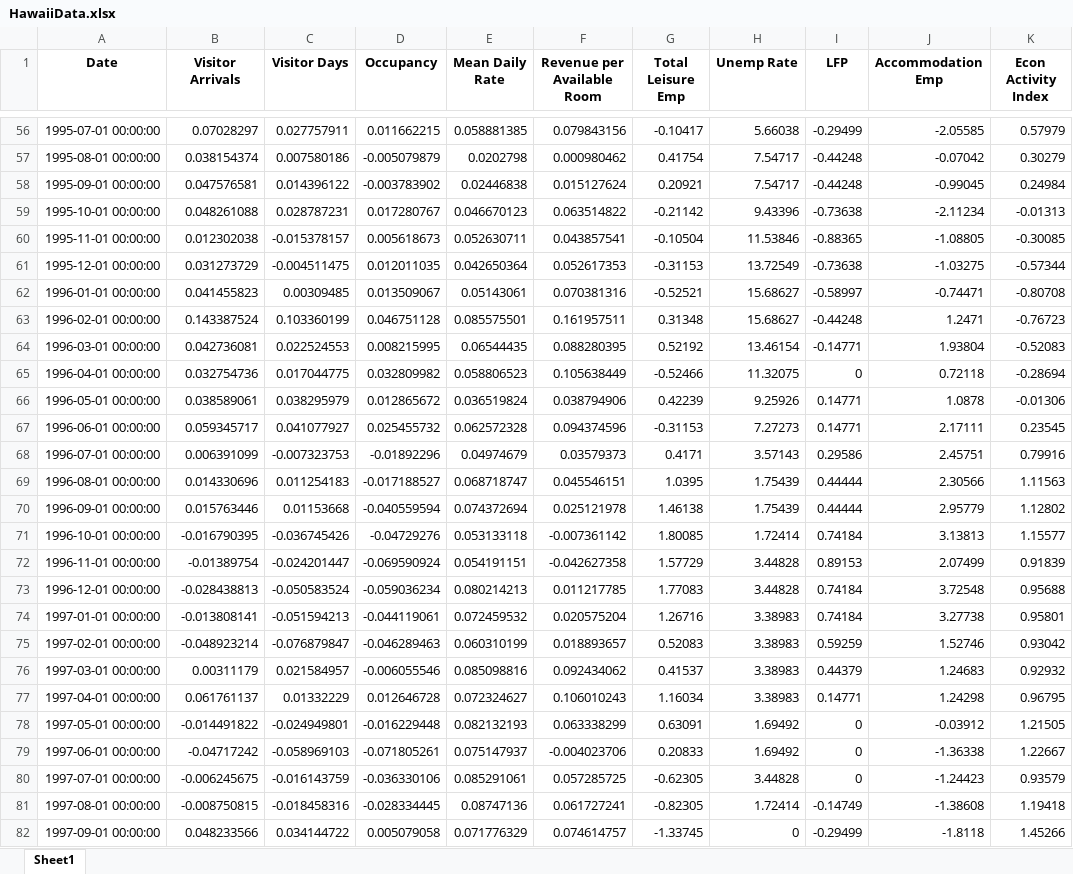
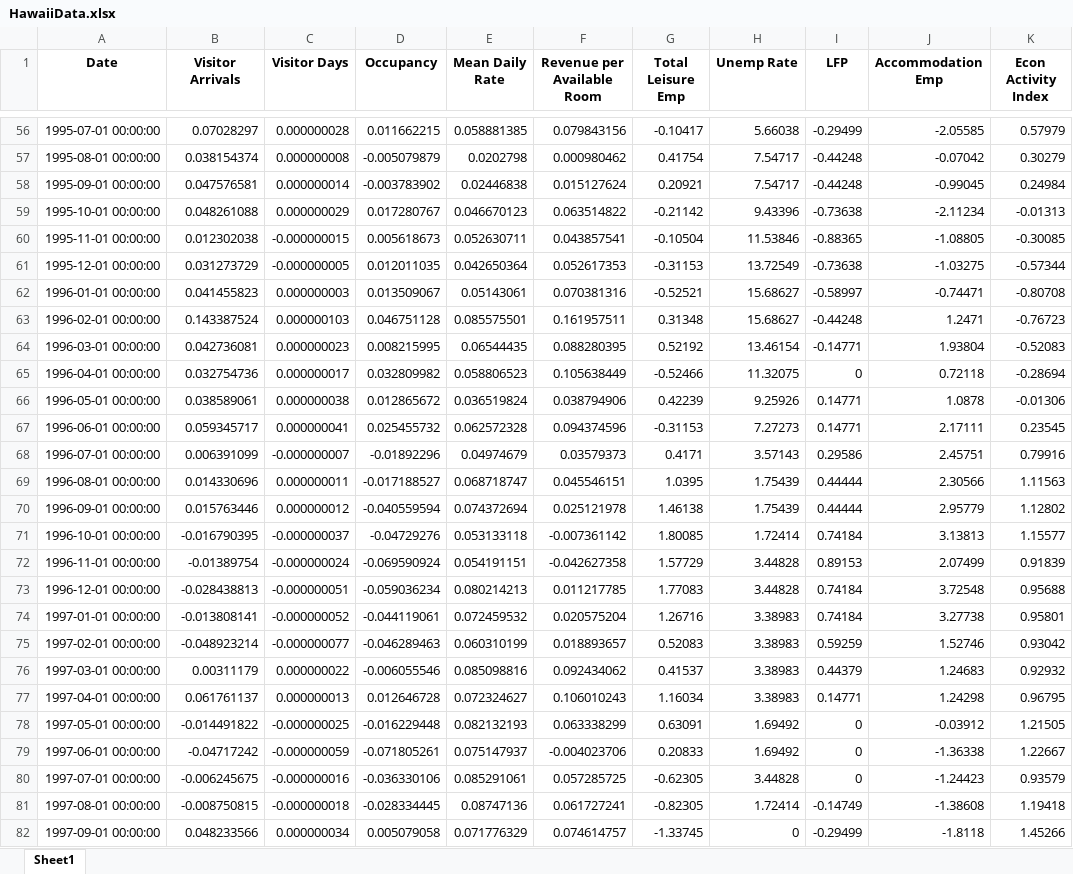
Before and after one commit to jgreathouse9/SynthWorld, an Excel workbook: Paper1/Paper/Data/HawaiiData.xlsx, sheet Sheet1, drawn as a sheet; only a part is shown, gaps mark what is left out; values as stored, in another font and other column widths than the file's, no borders; the diff covers the shown part only; the diff names each change by its address in the sheet, - before the commit and + after, or states it on an @@ line.

```diff
--- a/Paper1/Paper/Data/HawaiiData.xlsx (sheet Sheet1)
+++ b/Paper1/Paper/Data/HawaiiData.xlsx (sheet Sheet1)
-C56 (Visitor Days): 0.027757911
+C56 (Visitor Days): 0.000000028
-C57 (Visitor Days): 0.007580186
+C57 (Visitor Days): 0.000000008
-C58 (Visitor Days): 0.014396122
+C58 (Visitor Days): 0.000000014
-C59 (Visitor Days): 0.028787231
+C59 (Visitor Days): 0.000000029
-C60 (Visitor Days): -0.015378157
+C60 (Visitor Days): -0.000000015
-C61 (Visitor Days): -0.004511475
+C61 (Visitor Days): -0.000000005
-C62 (Visitor Days): 0.00309485
+C62 (Visitor Days): 0.000000003
-C63 (Visitor Days): 0.103360199
+C63 (Visitor Days): 0.000000103
-C64 (Visitor Days): 0.022524553
+C64 (Visitor Days): 0.000000023
-C65 (Visitor Days): 0.017044775
+C65 (Visitor Days): 0.000000017
-C66 (Visitor Days): 0.038295979
+C66 (Visitor Days): 0.000000038
-C67 (Visitor Days): 0.041077927
+C67 (Visitor Days): 0.000000041
-C68 (Visitor Days): -0.007323753
+C68 (Visitor Days): -0.000000007
-C69 (Visitor Days): 0.011254183
+C69 (Visitor Days): 0.000000011
-C70 (Visitor Days): 0.01153668
+C70 (Visitor Days): 0.000000012
-C71 (Visitor Days): -0.036745426
+C71 (Visitor Days): -0.000000037
-C72 (Visitor Days): -0.024201447
+C72 (Visitor Days): -0.000000024
-C73 (Visitor Days): -0.050583524
+C73 (Visitor Days): -0.000000051
-C74 (Visitor Days): -0.051594213
+C74 (Visitor Days): -0.000000052
-C75 (Visitor Days): -0.076879847
+C75 (Visitor Days): -0.000000077
-C76 (Visitor Days): 0.021584957
+C76 (Visitor Days): 0.000000022
-C77 (Visitor Days): 0.01332229
+C77 (Visitor Days): 0.000000013
-C78 (Visitor Days): -0.024949801
+C78 (Visitor Days): -0.000000025
-C79 (Visitor Days): -0.058969103
+C79 (Visitor Days): -0.000000059
-C80 (Visitor Days): -0.016143759
+C80 (Visitor Days): -0.000000016
-C81 (Visitor Days): -0.018458316
+C81 (Visitor Days): -0.000000018
-C82 (Visitor Days): 0.034144722
+C82 (Visitor Days): 0.000000034
```
Also changed, not shown: 333 edited cells elsewhere in this sheet.
